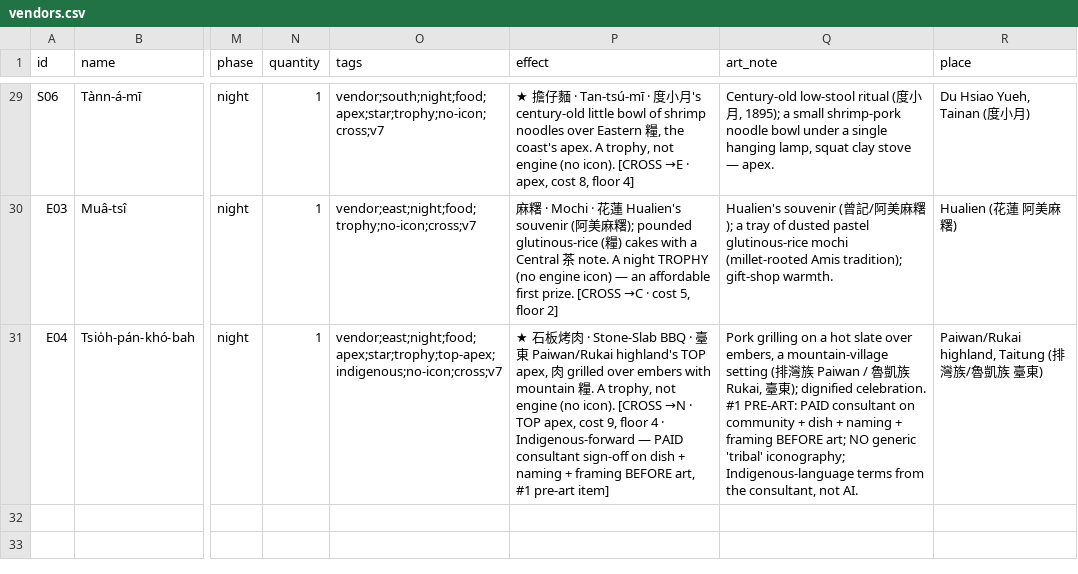
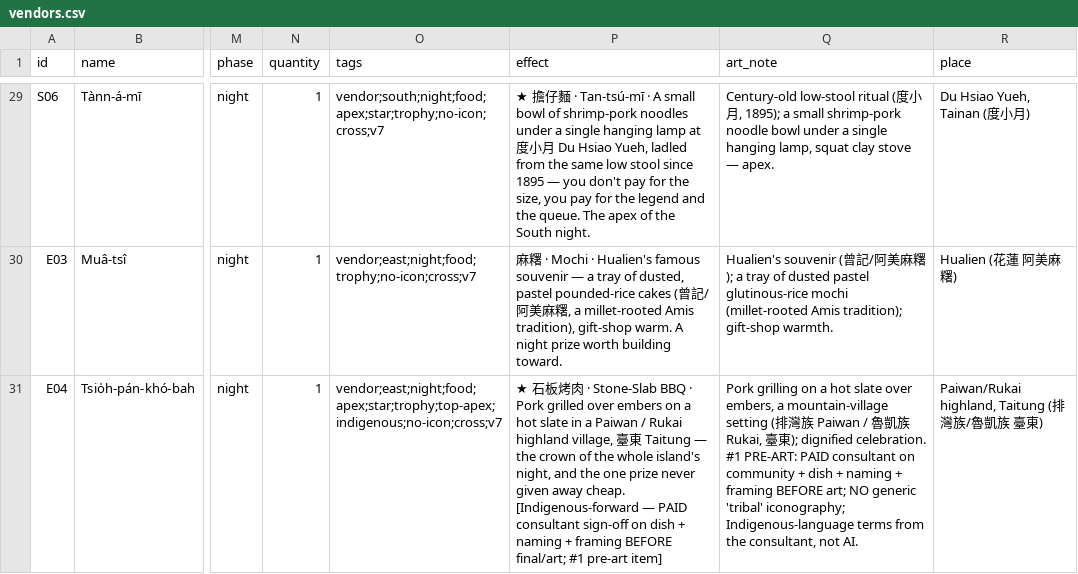
Before and after one commit to conorlonergan91/BG-Dev, a CSV file: games/travel-agents/components/vendors.csv, drawn as a sheet; only a part is shown, gaps mark what is left out; the diff covers the shown part only; the diff names each change by its address in the sheet, - before the commit and + after, or states it on an @@ line.

```diff
--- a/games/travel-agents/components/vendors.csv
+++ b/games/travel-agents/components/vendors.csv
-P29 (effect): …Tan-tsú-mī · 度小月's century-old little bowl of shrimp noodles over Eastern 糧, the coast's apex. A trophy, not engine (no icon). [CROSS →E · apex, cost 8, floor 4]
+P29 (effect): …Tan-tsú-mī · A small bowl of shrimp-pork noodles under a single hanging lamp at 度小月 Du Hsiao Yueh, ladled from the same low stool since 1895 — you don't pay for the size, you pay for the legend and the queue. The apex of the South night.
-P30 (effect): …Mochi · 花蓮 Hualien's souvenir (阿美麻糬); pounded glutinous-rice (糧) cakes with a Central 茶 note. A night TROPHY (no engine icon) — an affordable first prize. [CROSS →C · cost 5, floor 2]
+P30 (effect): …Mochi · Hualien's famous souvenir — a tray of dusted, pastel pounded-rice cakes (曾記/阿美麻糬, a millet-rooted Amis tradition), gift-shop warm. A night prize worth building toward.
-P31 (effect): …BBQ · 臺東 Paiwan/Rukai highland's TOP apex, 肉 grilled over embers with mountain 糧. A trophy, not engine (no icon). [CROSS →N · TOP apex, cost 9, floor 4 · Indigenous-forward — PAID consultant sign-off on dish + naming + framing BEFORE art, #1 pre-art…
+P31 (effect): …BBQ · Pork grilled over embers on a hot slate in a Paiwan / Rukai highland village, 臺東 Taitung — the crown of the whole island's night, and the one prize never given away cheap. [Indigenous-forward — PAID consultant sign-off on dish + naming + framing BEFORE final/art; #1 pre-art…
```
Also changed, not shown: 27 edited cells elsewhere in this file, 1 other file.
